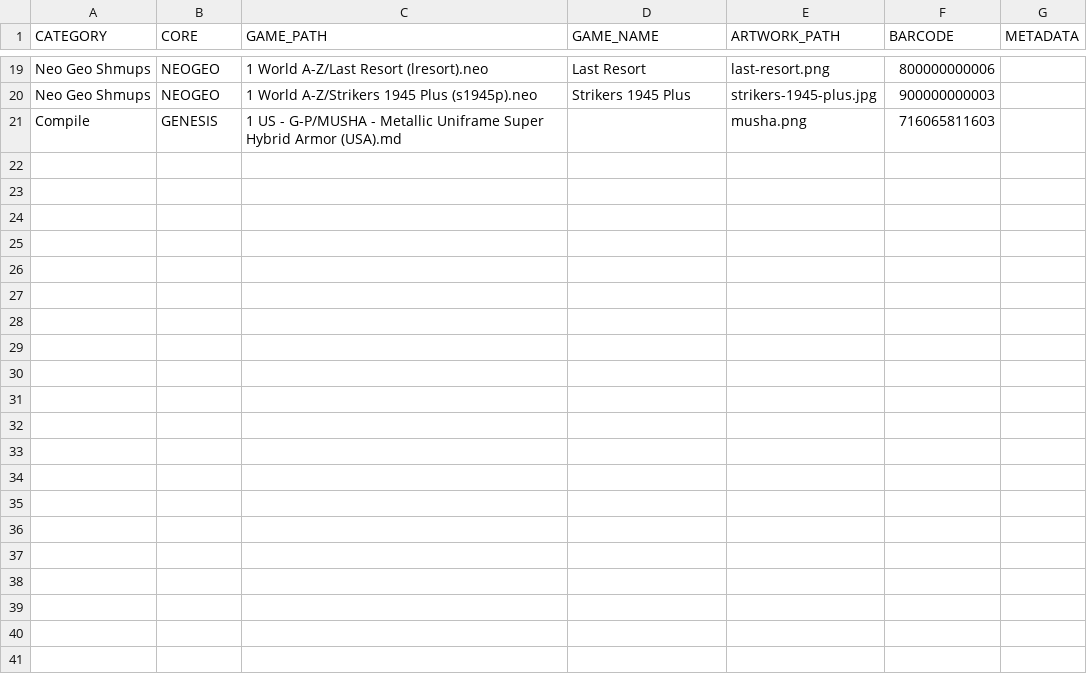
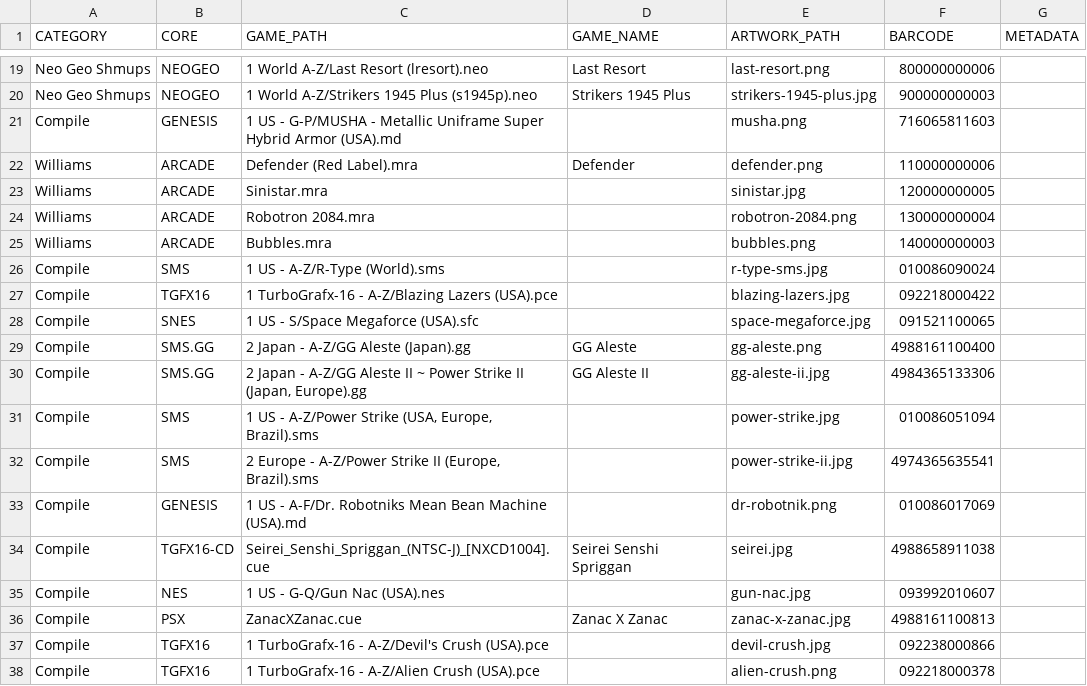
Before and after one commit to felleg/Game-Database, a CSV file: game-database.csv, drawn as a sheet; only a part is shown, gaps mark what is left out; the diff names each change by its address in the sheet, - before the commit and + after, or states it on an @@ line.

Commit message:
add compile games

```diff
--- a/game-database.csv
+++ b/game-database.csv
+row 22: Williams | ARCADE | Defender (Red Label).mra | Defender | defender.png | 110000000006
+row 23: Williams | ARCADE | Sinistar.mra |  | sinistar.jpg | 120000000005
+row 24: Williams | ARCADE | Robotron 2084.mra |  | robotron-2084.png | 130000000004
+row 25: Williams | ARCADE | Bubbles.mra |  | bubbles.png | 140000000003
+row 26: Compile | SMS | 1 US - A-Z/R-Type (World).sms |  | r-type-sms.jpg | 010086090024
+row 27: Compile | TGFX16 | 1 TurboGrafx-16 - A-Z/Blazing Lazers (USA).pce |  | blazing-lazers.jpg | 092218000422
+row 28: Compile | SNES | 1 US - S/Space Megaforce (USA).sfc |  | space-megaforce.jpg | 091521100065
+row 29: Compile | SMS.GG | 2 Japan - A-Z/GG Aleste (Japan).gg | GG Aleste | gg-aleste.png | 4988161100400
+row 30: Compile | SMS.GG | 2 Japan - A-Z/GG Aleste II ~ Power Strike II (Japan, Europe).gg | GG Aleste II | gg-aleste-ii.jpg | 4984365133306
+row 31: Compile | SMS | 1 US - A-Z/Power Strike (USA, Europe, Brazil).sms |  | power-strike.jpg | 010086051094
+row 32: Compile | SMS | 2 Europe - A-Z/Power Strike II (Europe, Brazil).sms |  | power-strike-ii.jpg | 4974365635541
+row 33: Compile | GENESIS | 1 US - A-F/Dr. Robotniks Mean Bean Machine (USA).md |  | dr-robotnik.png | 010086017069
+row 34: Compile | TGFX16-CD | Seirei_Senshi_Spriggan_(NTSC-J)_[NXCD1004].cue | Seirei Senshi Spriggan | seirei.jpg | 4988658911038
+row 35: Compile | NES | 1 US - G-Q/Gun Nac (USA).nes |  | gun-nac.jpg | 093992010607
+row 36: Compile | PSX | ZanacXZanac.cue | Zanac X Zanac | zanac-x-zanac.jpg | 4988161100813
+row 37: Compile | TGFX16 | 1 TurboGrafx-16 - A-Z/Devil's Crush (USA).pce |  | devil-crush.jpg | 092238000866
+row 38: Compile | TGFX16 | 1 TurboGrafx-16 - A-Z/Alien Crush (USA).pce |  | alien-crush.png | 092218000378
```
Also changed, not shown: 17 other files.
